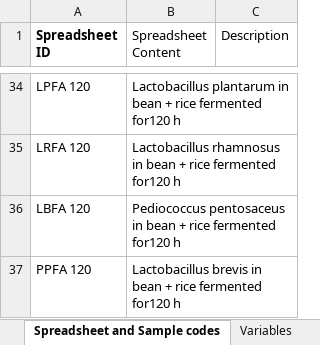
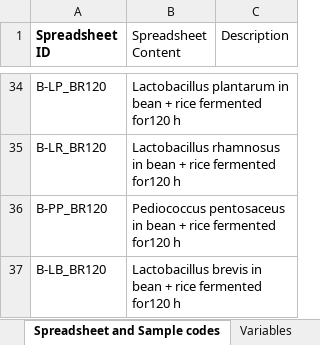
Before and after one commit to Bruno-melgar/Beans, an Excel workbook: Metadata.xlsx, sheet Spreadsheet and Sample codes, drawn as a sheet; only a part is shown, gaps mark what is left out; values as stored, in another font and other column widths than the file's, no borders; table styles not drawn; the diff covers the shown part only; the diff names each change by its address in the sheet, - before the commit and + after, or states it on an @@ line.

```diff
--- a/Metadata.xlsx (sheet Spreadsheet and Sample codes)
+++ b/Metadata.xlsx (sheet Spreadsheet and Sample codes)
-A34 (Spreadsheet ID): LPFA 120
+A34 (Spreadsheet ID): B-LP_BR120
-A35 (Spreadsheet ID): LRFA 120
+A35 (Spreadsheet ID): B-LR_BR120
-A36 (Spreadsheet ID): LBFA 120
+A36 (Spreadsheet ID): B-PP_BR120
-A37 (Spreadsheet ID): PPFA 120
+A37 (Spreadsheet ID): B-LB_BR120
```
Also changed, not shown: 1 added row, 1 removed row and 27 edited cells elsewhere in this sheet.
